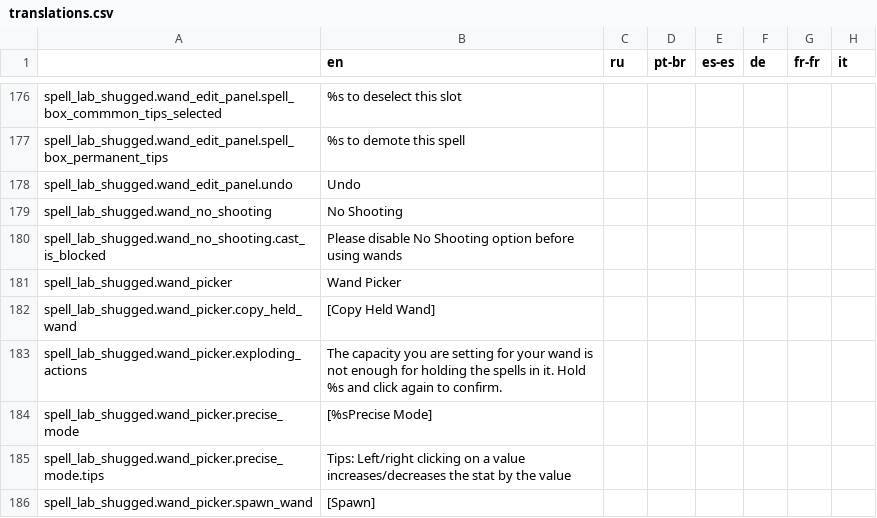
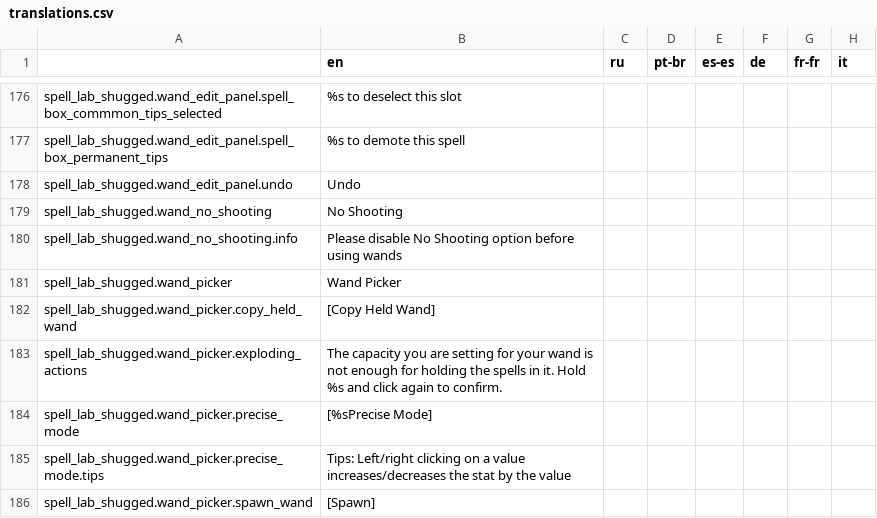
Before and after one commit to shoozzzh/Spell-Lab-Shugged, a CSV file: files/translations.csv, drawn as a sheet; only a part is shown, gaps mark what is left out; the diff names each change by its address in the sheet, - before the commit and + after, or states it on an @@ line.

Commit message:
fix wand_no_shooting

```diff
--- a/files/translations.csv
+++ b/files/translations.csv
-A180: spell_lab_shugged.wand_no_shooting.cast_is_blocked
+A180: spell_lab_shugged.wand_no_shooting.info
```
Also changed, not shown: 2 other files.
